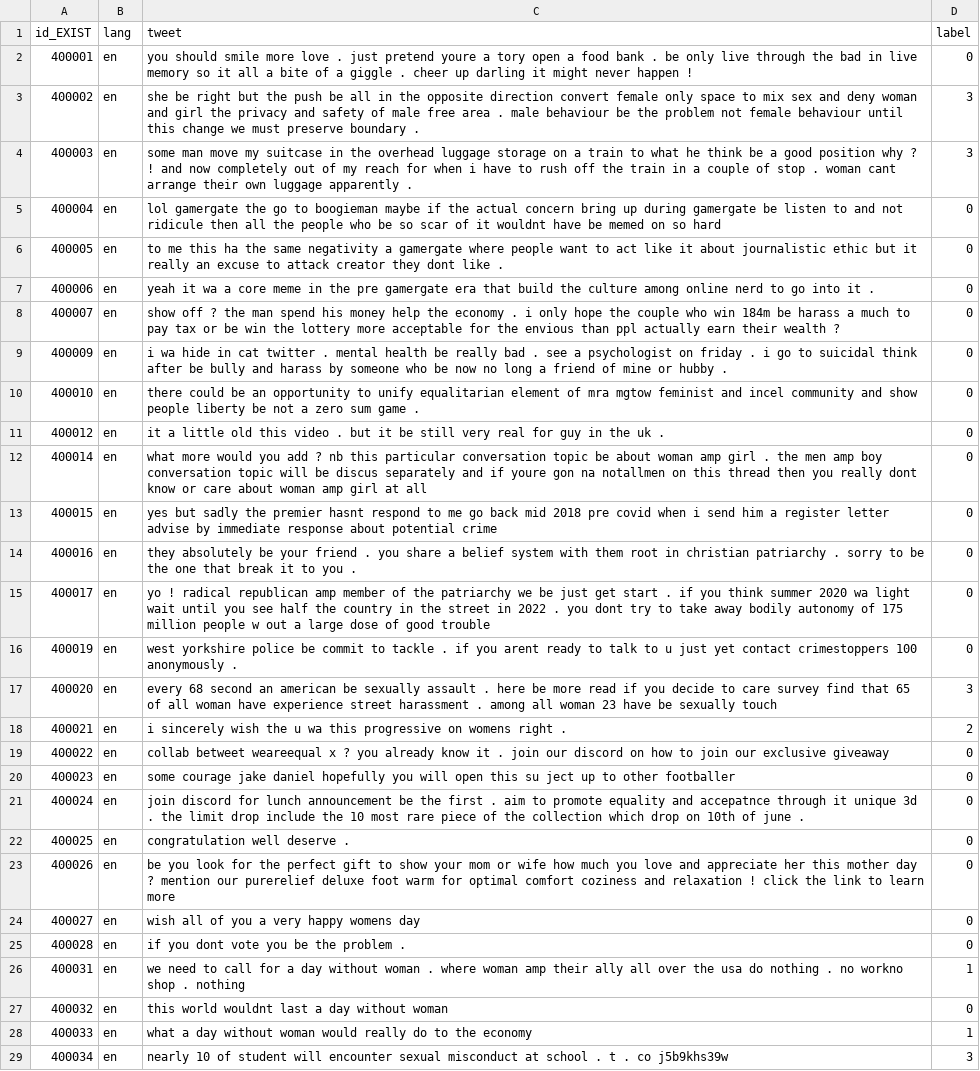
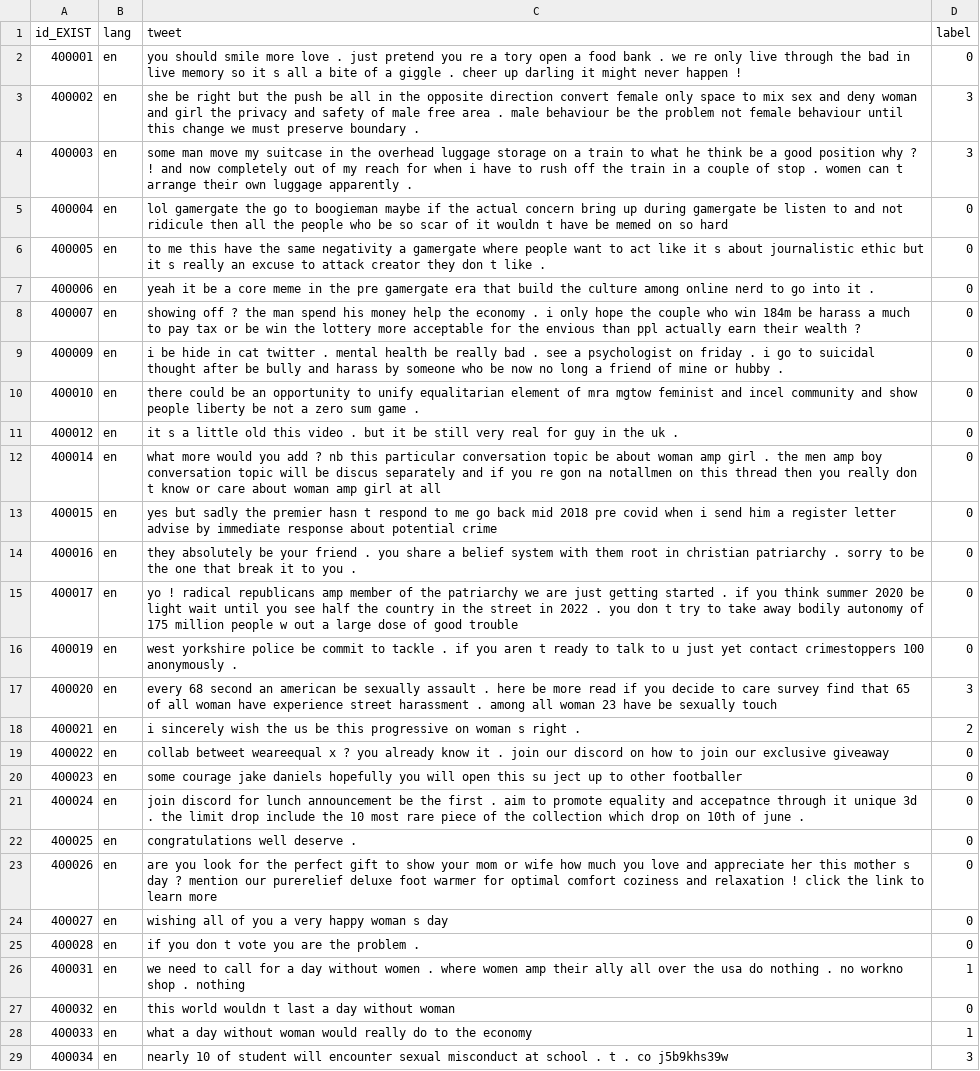
Before and after one commit to antodale/Assignments_NLP_torroni_2025, a CSV file: cleaned_validation.csv, drawn as a sheet; only a part is shown; the diff covers the shown part only; the diff names each change by its address in the sheet, - before the commit and + after, or states it on an @@ line.

```diff
--- a/cleaned_validation.csv
+++ b/cleaned_validation.csv
-C2 (tweet): …just pretend youre a tory open a food bank . be only live through the bad in live memory so it all a…
+C2 (tweet): …just pretend you re a tory open a food bank . we re only live through the bad in live memory so it s all a…
-C4 (tweet): …stop . woman cant arrange their…
+C4 (tweet): …stop . women can t arrange their…
-C5 (tweet): …of it wouldnt have be…
+C5 (tweet): …of it wouldn t have be…
-C6 (tweet): …me this ha the same negativity a gamergate where people want to act like it about journalistic ethic but it really an excuse to attack creator they dont like .
+C6 (tweet): …me this have the same negativity a gamergate where people want to act like it s about journalistic ethic but it s really an excuse to attack creator they don t like .
-C7 (tweet): yeah it wa a core…
+C7 (tweet): yeah it be a core…
-C8 (tweet): show off ?…
+C8 (tweet): showing off ?…
-C9 (tweet): i wa hide in cat twitter . mental health be really bad . see a psychologist on friday . i go to suicidal think after be…
+C9 (tweet): i be hide in cat twitter . mental health be really bad . see a psychologist on friday . i go to suicidal thought after be…
-C11 (tweet): it a little…
+C11 (tweet): it s a little…
-C12 (tweet): …and if youre gon na notallmen on this thread then you really dont know or…
+C12 (tweet): …and if you re gon na notallmen on this thread then you really don t know or…
-C13 (tweet): …the premier hasnt respond to…
+C13 (tweet): …the premier hasn t respond to…
-C15 (tweet): …! radical republican amp member of the patriarchy we be just get start . if you think summer 2020 wa light wait until you see half the country in the street in 2022 . you dont try to…
+C15 (tweet): …! radical republicans amp member of the patriarchy we are just getting started . if you think summer 2020 be light wait until you see half the country in the street in 2022 . you don t try to…
-C16 (tweet): …if you arent ready to…
+C16 (tweet): …if you aren t ready to…
-C18 (tweet): …wish the u wa this progressive on womens right .
+C18 (tweet): …wish the us be this progressive on woman s right .
-C20 (tweet): …courage jake daniel hopefully you…
+C20 (tweet): …courage jake daniels hopefully you…
-C22 (tweet): congratulation well deserve .
+C22 (tweet): congratulations well deserve .
-C23 (tweet): be you look for the perfect gift to show your mom or wife how much you love and appreciate her this mother day ? mention our purerelief deluxe foot warm for optimal…
+C23 (tweet): are you look for the perfect gift to show your mom or wife how much you love and appreciate her this mother s day ? mention our purerelief deluxe foot warmer for optimal…
-C24 (tweet): wish all of you a very happy womens day
+C24 (tweet): wishing all of you a very happy woman s day
-C25 (tweet): if you dont vote you be the problem .
+C25 (tweet): if you don t vote you are the problem .
-C26 (tweet): …day without woman . where woman amp their…
+C26 (tweet): …day without women . where women amp their…
-C27 (tweet): this world wouldnt last a day without woman
+C27 (tweet): this world wouldn t last a day without woman
```
Also changed, not shown: 93 edited cells elsewhere in this file, cleaned_test.csv, cleaned_train.csv.
